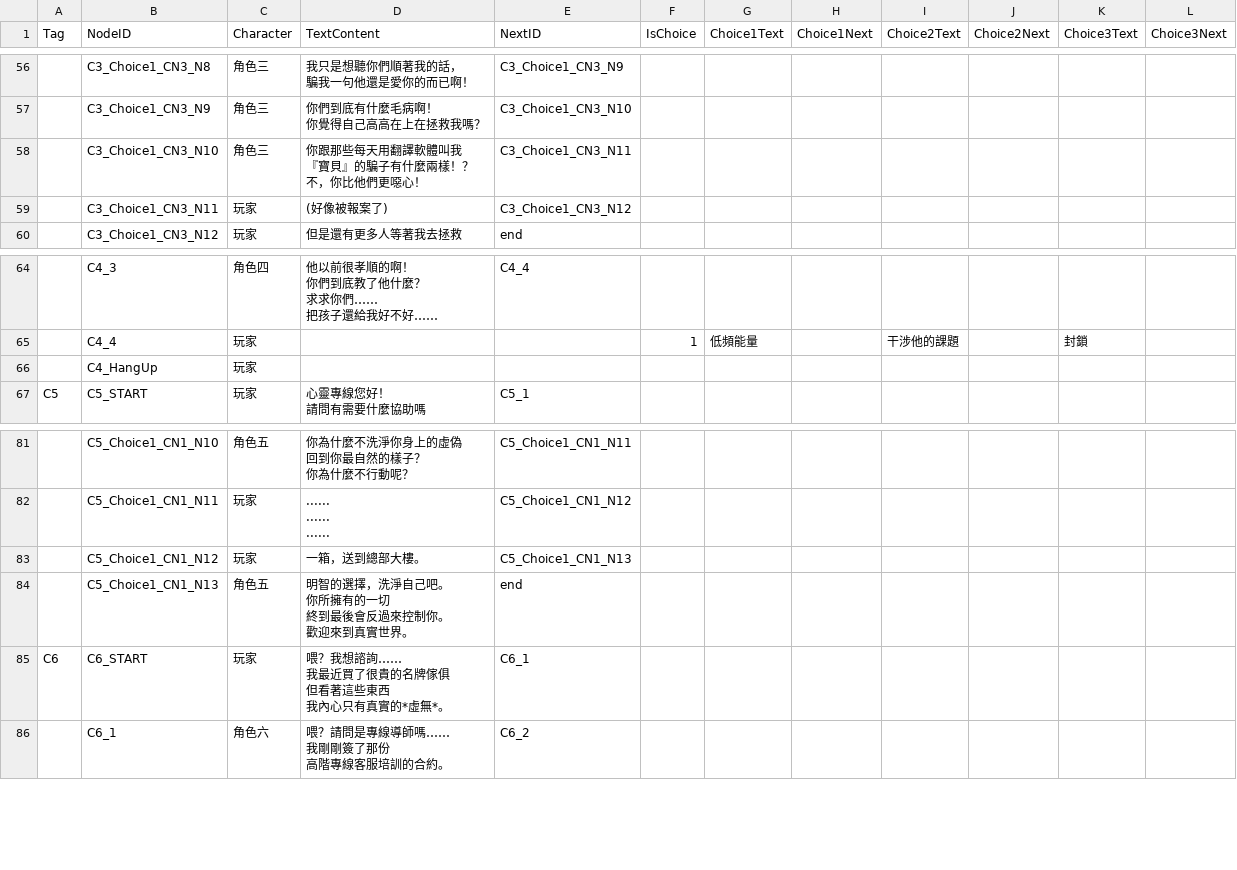
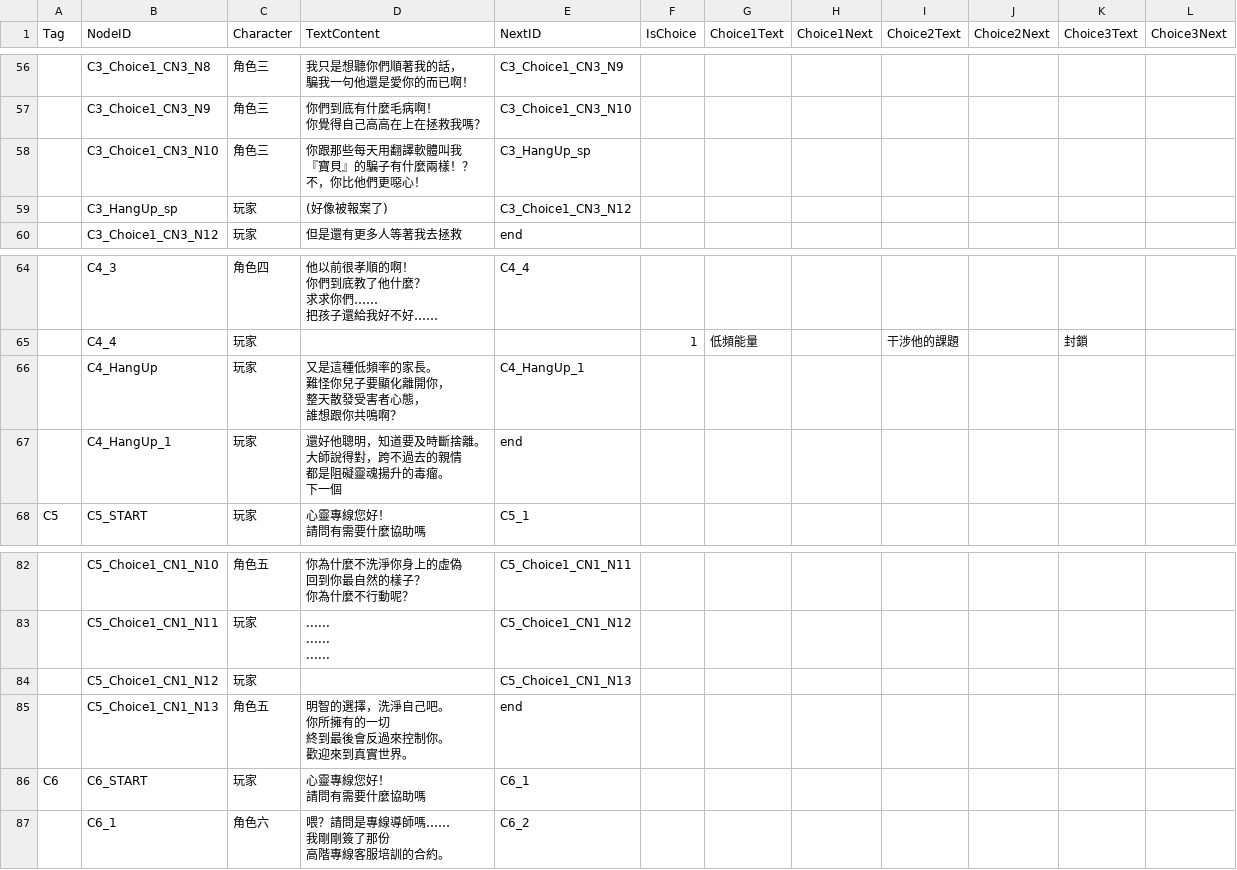
Before and after one commit to Robert10010/Semester-No.2, a CSV file: Assets/劇情文本 - 工作表.csv, drawn as a sheet; only a part is shown, gaps mark what is left out; addresses are those after the commit; ↵ is a line break in a cell; the diff names each change by its address in the sheet, - before the commit and + after, or states it on an @@ line.

```diff
--- a/Assets/劇情文本 - 工作表.csv
+++ b/Assets/劇情文本 - 工作表.csv
-E58 (NextID): C3_Choice1_CN3_N11
+E58 (NextID): C3_HangUp_sp
-B59 (NodeID): C3_Choice1_CN3_N11
+B59 (NodeID): C3_HangUp_sp
-D66 (TextContent): (empty)
+D66 (TextContent): 又是這種低頻率的家長。 ↵ 難怪你兒子要顯化離開你， ↵ 整天散發受害者心態， ↵ 誰想跟你共鳴啊？
-E66 (NextID): (empty)
+E66 (NextID): C4_HangUp_1
+row 67:  | C4_HangUp_1 | 玩家 | 還好他聰明，知道要及時斷捨離。 ↵ 大師說得對，跨不過去的親情 ↵ 都是阻礙靈魂揚升的毒瘤。 ↵ 下一個 | end
-D84 (TextContent): 一箱，送到總部大樓。
+D84 (TextContent): (empty)
-D86 (TextContent): 喂？我想諮詢…… ↵ 我最近買了很貴的名牌傢俱 ↵ 但看著這些東西 ↵ 我內心只有真實的*虛無*。
+D86 (TextContent): 心靈專線您好！ ↵ 請問有需要什麼協助嗎
```
Also changed, not shown: 17 other files.
